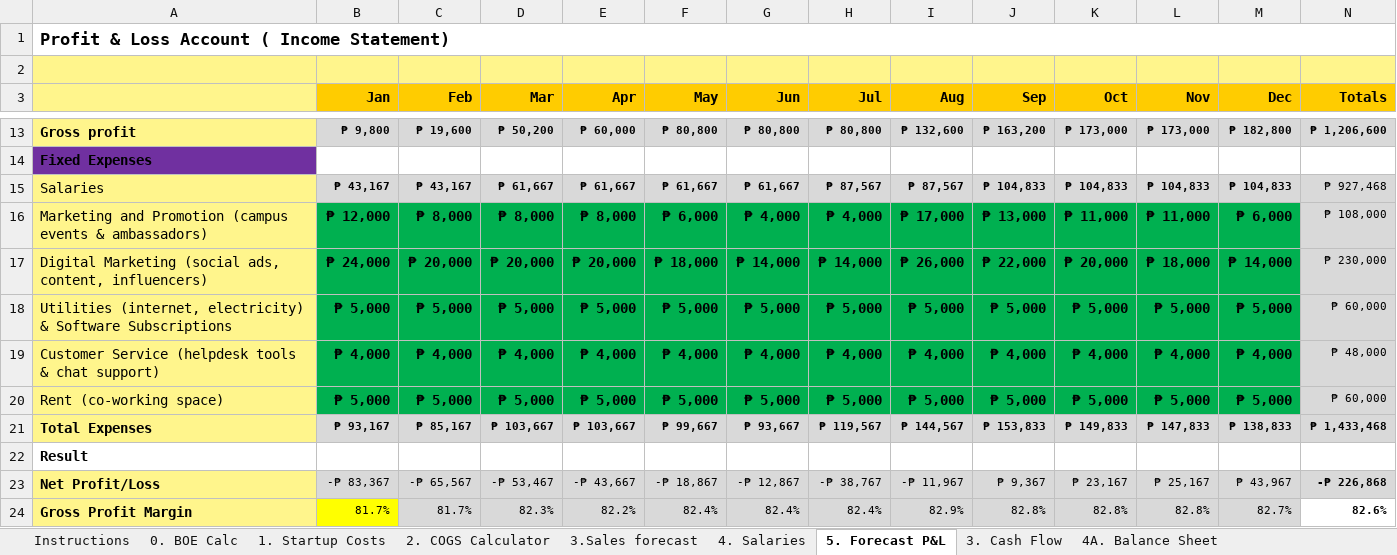
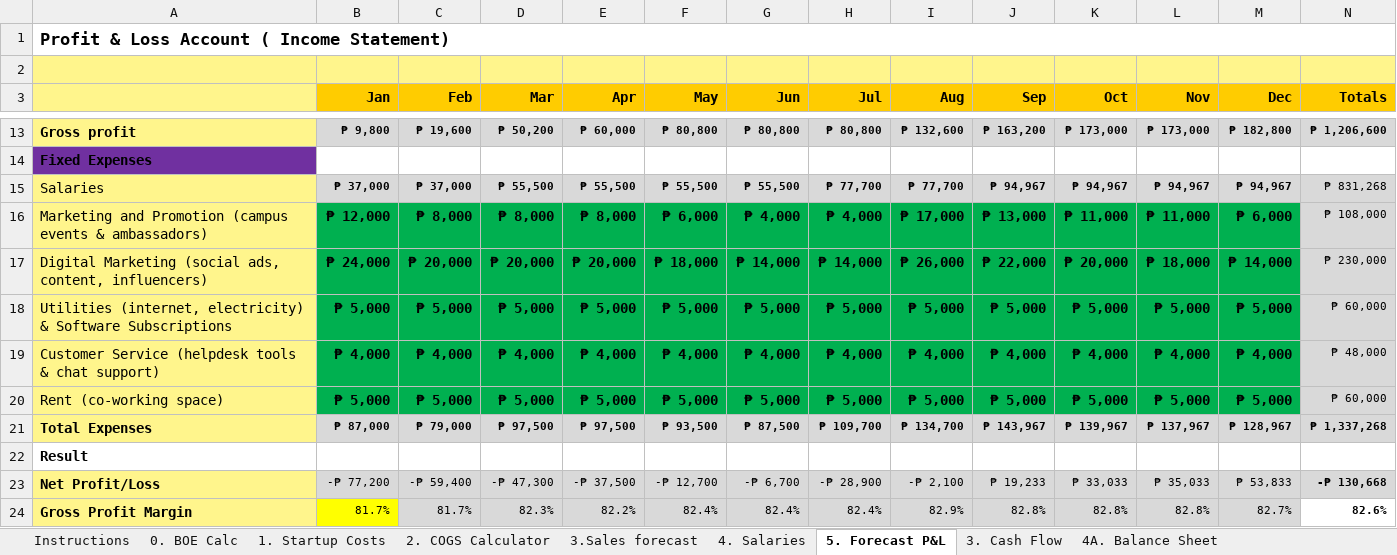
Before and after one commit to codeWithAmben/Collabscore_ai, an Excel workbook: CollabScore_AI_Financial_Plan 3.xlsx, sheet 5. Forecast P&L, drawn as a sheet; only a part is shown, gaps mark what is left out; values as stored, in another font and other column widths than the file's, no borders; conditional formats not drawn; the diff covers the shown part only; the diff names each change by its address in the sheet, - before the commit and + after, or states it on an @@ line.

```diff
--- a/CollabScore_AI_Financial_Plan 3.xlsx (sheet 5. Forecast P&L)
+++ b/CollabScore_AI_Financial_Plan 3.xlsx (sheet 5. Forecast P&L)
-B15 (Jan): ₱ 43,167
+B15 (Jan): ₱ 37,000
-C15 (Feb): ₱ 43,167
+C15 (Feb): ₱ 37,000
-D15 (Mar): ₱ 61,667
+D15 (Mar): ₱ 55,500
-E15 (Apr): ₱ 61,667
+E15 (Apr): ₱ 55,500
-F15 (May): ₱ 61,667
+F15 (May): ₱ 55,500
-G15 (Jun): ₱ 61,667
+G15 (Jun): ₱ 55,500
-H15 (Jul): ₱ 87,567
+H15 (Jul): ₱ 77,700
-I15 (Aug): ₱ 87,567
+I15 (Aug): ₱ 77,700
-J15 (Sep): ₱ 104,833
+J15 (Sep): ₱ 94,967
-K15 (Oct): ₱ 104,833
+K15 (Oct): ₱ 94,967
-L15 (Nov): ₱ 104,833
+L15 (Nov): ₱ 94,967
-M15 (Dec): ₱ 104,833
+M15 (Dec): ₱ 94,967
-N15 (Totals): ₱ 927,468
+N15 (Totals): ₱ 831,268
-B21 (Jan): ₱ 93,167
+B21 (Jan): ₱ 87,000
-C21 (Feb): ₱ 85,167
+C21 (Feb): ₱ 79,000
-D21 (Mar): ₱ 103,667
+D21 (Mar): ₱ 97,500
-E21 (Apr): ₱ 103,667
+E21 (Apr): ₱ 97,500
-F21 (May): ₱ 99,667
+F21 (May): ₱ 93,500
-G21 (Jun): ₱ 93,667
+G21 (Jun): ₱ 87,500
-H21 (Jul): ₱ 119,567
+H21 (Jul): ₱ 109,700
-I21 (Aug): ₱ 144,567
+I21 (Aug): ₱ 134,700
-J21 (Sep): ₱ 153,833
+J21 (Sep): ₱ 143,967
-K21 (Oct): ₱ 149,833
+K21 (Oct): ₱ 139,967
-L21 (Nov): ₱ 147,833
+L21 (Nov): ₱ 137,967
-M21 (Dec): ₱ 138,833
+M21 (Dec): ₱ 128,967
-N21 (Totals): ₱ 1,433,468
+N21 (Totals): ₱ 1,337,268
-B23 (Jan): -₱ 83,367
+B23 (Jan): -₱ 77,200
-C23 (Feb): -₱ 65,567
+C23 (Feb): -₱ 59,400
-D23 (Mar): -₱ 53,467
+D23 (Mar): -₱ 47,300
-E23 (Apr): -₱ 43,667
+E23 (Apr): -₱ 37,500
-F23 (May): -₱ 18,867
+F23 (May): -₱ 12,700
-G23 (Jun): -₱ 12,867
+G23 (Jun): -₱ 6,700
-H23 (Jul): -₱ 38,767
+H23 (Jul): -₱ 28,900
-I23 (Aug): -₱ 11,967
+I23 (Aug): -₱ 2,100
-J23 (Sep): ₱ 9,367
+J23 (Sep): ₱ 19,233
-K23 (Oct): ₱ 23,167
+K23 (Oct): ₱ 33,033
-L23 (Nov): ₱ 25,167
+L23 (Nov): ₱ 35,033
-M23 (Dec): ₱ 43,967
+M23 (Dec): ₱ 53,833
-N23 (Totals): -₱ 226,868
+N23 (Totals): -₱ 130,668
```
Also changed, not shown: 13 edited cells elsewhere in this sheet, sheet 3. Cash Flow, sheet 4. Salaries, sheet 7. Funding, sheet 6. Break-Even Analysis, sheet 4A. Balance Sheet, sheet 0. BOE Calc, 4 more sheets, formulas that keep their value, 7 other files.
